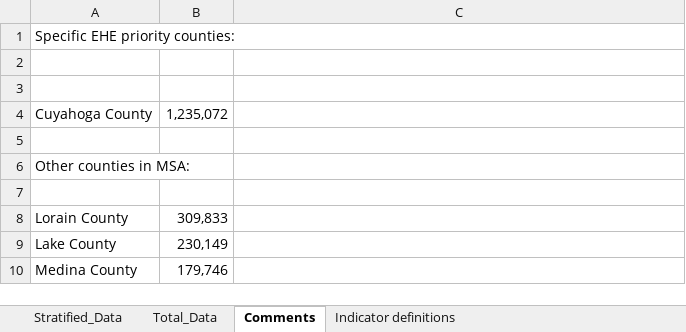
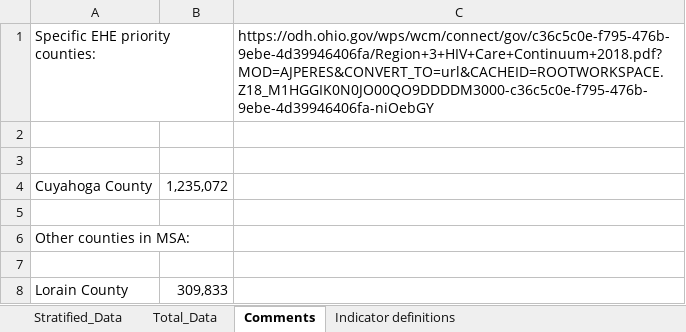
Before and after one commit to tfojo1/ending_hiv, an Excel workbook: raw_data/local_continuum/Cleveland.xlsx, sheet Comments, drawn as a sheet; only a part is shown; the shorter side is filled out with more unchanged rows; values as stored, in another font and other column widths than the file's, no borders; the diff names each change by its address in the sheet, - before the commit and + after, or states it on an @@ line.

```diff
--- a/raw_data/local_continuum/Cleveland.xlsx (sheet Comments)
+++ b/raw_data/local_continuum/Cleveland.xlsx (sheet Comments)
-C1: (empty)
+C1: https://odh.ohio.gov/wps/wcm/connect/gov/c36c5c0e-f795-476b-9ebe-4d39946406fa/Region+3+HIV+Care+Continuum+2018.pdf?MOD=AJPERES&CONVERT_TO=url&CACHEID=ROOTWORKSPACE.Z18_M1HGGIK0N0JO00QO9DDDDM3000-c36c5c0e-f795-476b-9ebe-4d39946406fa-niOebGY
```
Also changed, not shown: raw_data/local_continuum/Columbus.xlsx, 38 other files.
